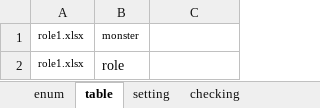
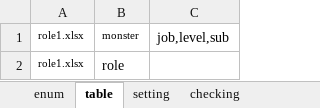
Before and after one commit to love19862003/packtool, an Excel workbook: bin/setting.xlsx, sheet table, drawn as a sheet; values as stored, in another font and other column widths than the file's, no borders; the diff names each change by its address in the sheet, - before the commit and + after, or states it on an @@ line.

```diff
--- a/bin/setting.xlsx (sheet table)
+++ b/bin/setting.xlsx (sheet table)
-C1: (empty)
+C1: job,level,sub
```
Also changed, not shown: bin/role1.xlsx, 8 other files.
